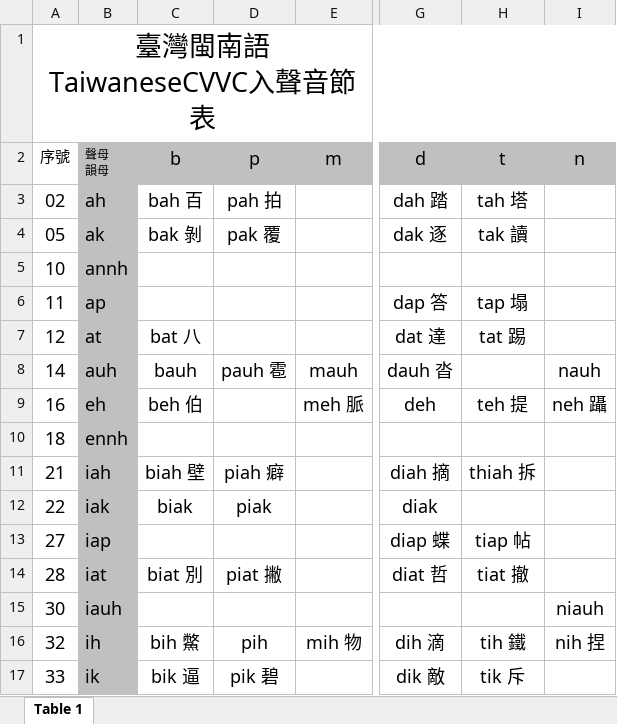
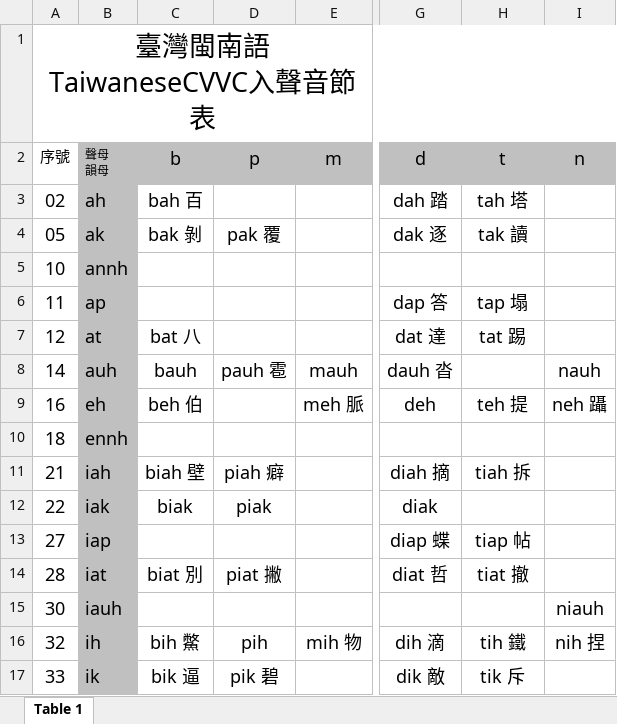
Before and after one commit to justln1113/UTAU-Taiwanese-Voicebank-Project, an Excel workbook: 臺灣閩南語TaiwaneseCVVC入聲音節表.xlsx, sheet Table 1, drawn as a sheet; only a part is shown, gaps mark what is left out; values as stored, in another font and other column widths than the file's, no borders; the diff names each change by its address in the sheet, - before the commit and + after, or states it on an @@ line.

```diff
--- a/臺灣閩南語TaiwaneseCVVC入聲音節表.xlsx (sheet Table 1)
+++ b/臺灣閩南語TaiwaneseCVVC入聲音節表.xlsx (sheet Table 1)
-D3 (p): pah 拍
+D3 (p): (empty)
-H11 (t): thiah 拆
+H11 (t): tiah 拆
```
Also changed, not shown: 臺灣閩南語TaiwaneseCVVC拼音方案音節表.xlsx.
